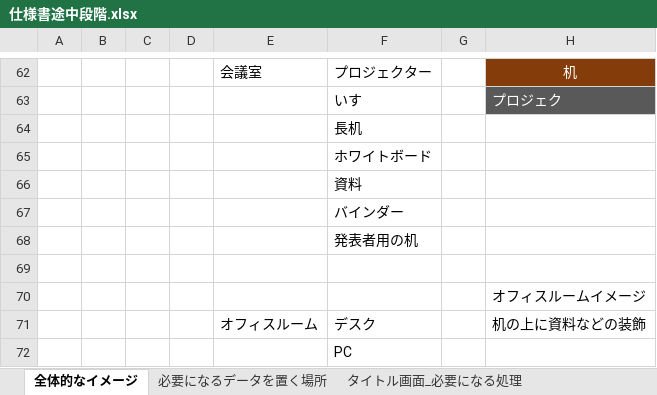
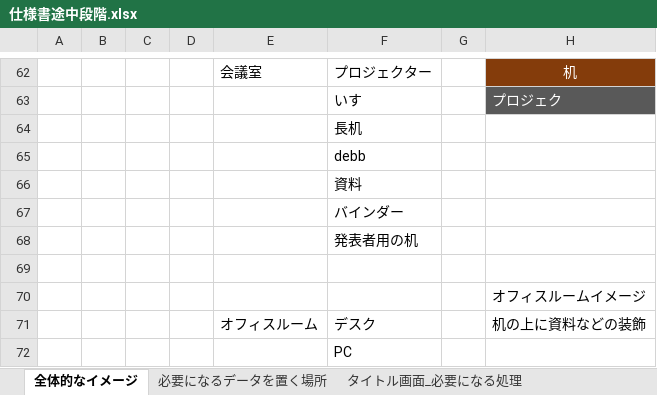
Before and after one commit to HorikawaShudai/Sh2ot_Toso, an Excel workbook: 仕様書途中段階.xlsx, sheet 全体的なイメージ, drawn as a sheet; only a part is shown, gaps mark what is left out; values as stored, in another font and other column widths than the file's, no borders; the diff names each change by its address in the sheet, - before the commit and + after, or states it on an @@ line.

```diff
--- a/仕様書途中段階.xlsx (sheet 全体的なイメージ)
+++ b/仕様書途中段階.xlsx (sheet 全体的なイメージ)
-F65: ホワイトボード
+F65: debb
```
Also changed, not shown: sheet タイトル画面_必要になる処理, other sheet tabs, 42 other files.
